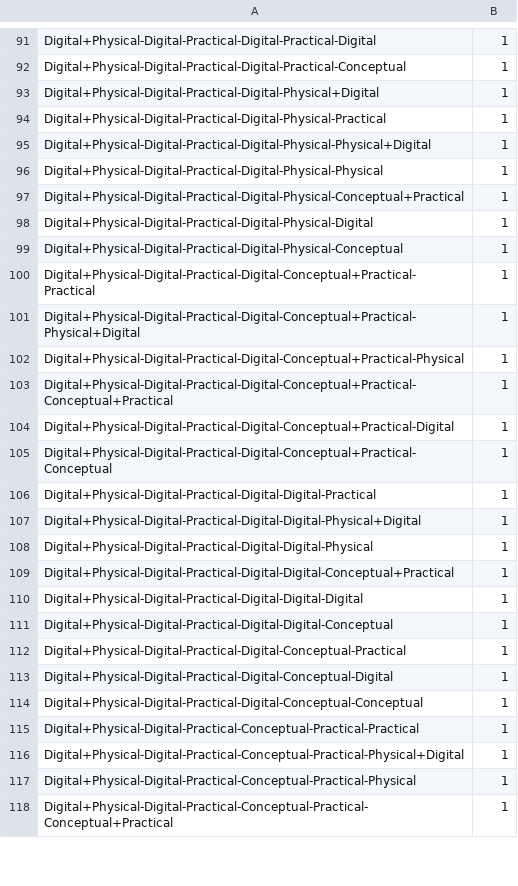
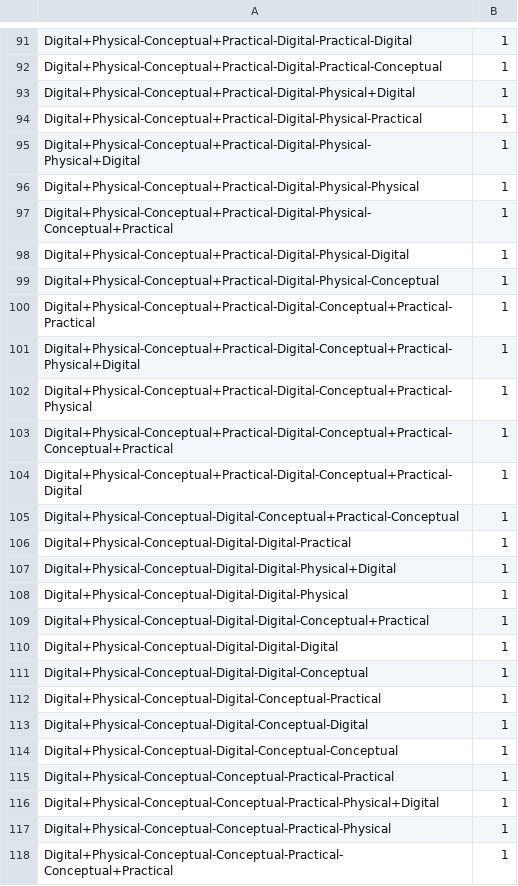
Before and after one commit to houhr/Thesis-Exhibition, a CSV file: 1/visit-sequences.csv, drawn as a sheet; only a part is shown, gaps mark what is left out; the diff covers the shown part only; the diff names each change by its address in the sheet, - before the commit and + after, or states it on an @@ line.

```diff
--- a/1/visit-sequences.csv
+++ b/1/visit-sequences.csv
-A91: Digital+Physical-Digital-Practical-Digital-Practical-Digital
+A91: Digital+Physical-Conceptual+Practical-Digital-Practical-Digital
-A92: Digital+Physical-Digital-Practical-Digital-Practical-Conceptual
+A92: Digital+Physical-Conceptual+Practical-Digital-Practical-Conceptual
-A93: Digital+Physical-Digital-Practical-Digital-Physical+Digital
+A93: Digital+Physical-Conceptual+Practical-Digital-Physical+Digital
-A94: Digital+Physical-Digital-Practical-Digital-Physical-Practical
+A94: Digital+Physical-Conceptual+Practical-Digital-Physical-Practical
-A95: Digital+Physical-Digital-Practical-Digital-Physical-Physical+Digital
+A95: Digital+Physical-Conceptual+Practical-Digital-Physical-Physical+Digital
-A96: Digital+Physical-Digital-Practical-Digital-Physical-Physical
+A96: Digital+Physical-Conceptual+Practical-Digital-Physical-Physical
-A97: Digital+Physical-Digital-Practical-Digital-Physical-Conceptual+Practical
+A97: Digital+Physical-Conceptual+Practical-Digital-Physical-Conceptual+Practical
-A98: Digital+Physical-Digital-Practical-Digital-Physical-Digital
+A98: Digital+Physical-Conceptual+Practical-Digital-Physical-Digital
-A99: Digital+Physical-Digital-Practical-Digital-Physical-Conceptual
+A99: Digital+Physical-Conceptual+Practical-Digital-Physical-Conceptual
-A100: Digital+Physical-Digital-Practical-Digital-Conceptual+Practical-Practical
+A100: Digital+Physical-Conceptual+Practical-Digital-Conceptual+Practical-Practical
-A101: Digital+Physical-Digital-Practical-Digital-Conceptual+Practical-Physical+Digital
+A101: Digital+Physical-Conceptual+Practical-Digital-Conceptual+Practical-Physical+Digital
-A102: Digital+Physical-Digital-Practical-Digital-Conceptual+Practical-Physical
+A102: Digital+Physical-Conceptual+Practical-Digital-Conceptual+Practical-Physical
-A103: Digital+Physical-Digital-Practical-Digital-Conceptual+Practical-Conceptual+Practical
+A103: Digital+Physical-Conceptual+Practical-Digital-Conceptual+Practical-Conceptual+Practical
-A104: Digital+Physical-Digital-Practical-Digital-Conceptual+Practical-Digital
+A104: Digital+Physical-Conceptual+Practical-Digital-Conceptual+Practical-Digital
-A105: Digital+Physical-Digital-Practical-Digital-Conceptual+Practical-Conceptual
+A105: Digital+Physical-Conceptual-Digital-Conceptual+Practical-Conceptual
-A106: Digital+Physical-Digital-Practical-Digital-Digital-Practical
+A106: Digital+Physical-Conceptual-Digital-Digital-Practical
-A107: Digital+Physical-Digital-Practical-Digital-Digital-Physical+Digital
+A107: Digital+Physical-Conceptual-Digital-Digital-Physical+Digital
-A108: Digital+Physical-Digital-Practical-Digital-Digital-Physical
+A108: Digital+Physical-Conceptual-Digital-Digital-Physical
-A109: Digital+Physical-Digital-Practical-Digital-Digital-Conceptual+Practical
+A109: Digital+Physical-Conceptual-Digital-Digital-Conceptual+Practical
-A110: Digital+Physical-Digital-Practical-Digital-Digital-Digital
+A110: Digital+Physical-Conceptual-Digital-Digital-Digital
-A111: Digital+Physical-Digital-Practical-Digital-Digital-Conceptual
+A111: Digital+Physical-Conceptual-Digital-Digital-Conceptual
-A112: Digital+Physical-Digital-Practical-Digital-Conceptual-Practical
+A112: Digital+Physical-Conceptual-Digital-Conceptual-Practical
-A113: Digital+Physical-Digital-Practical-Digital-Conceptual-Digital
+A113: Digital+Physical-Conceptual-Digital-Conceptual-Digital
-A114: Digital+Physical-Digital-Practical-Digital-Conceptual-Conceptual
+A114: Digital+Physical-Conceptual-Digital-Conceptual-Conceptual
-A115: Digital+Physical-Digital-Practical-Conceptual-Practical-Practical
+A115: Digital+Physical-Conceptual-Conceptual-Practical-Practical
-A116: Digital+Physical-Digital-Practical-Conceptual-Practical-Physical+Digital
+A116: Digital+Physical-Conceptual-Conceptual-Practical-Physical+Digital
-A117: Digital+Physical-Digital-Practical-Conceptual-Practical-Physical
+A117: Digital+Physical-Conceptual-Conceptual-Practical-Physical
-A118: Digital+Physical-Digital-Practical-Conceptual-Practical-Conceptual+Practical
+A118: Digital+Physical-Conceptual-Conceptual-Practical-Conceptual+Practical
```
Also changed, not shown: 99 edited cells elsewhere in this file, 1 other file.
